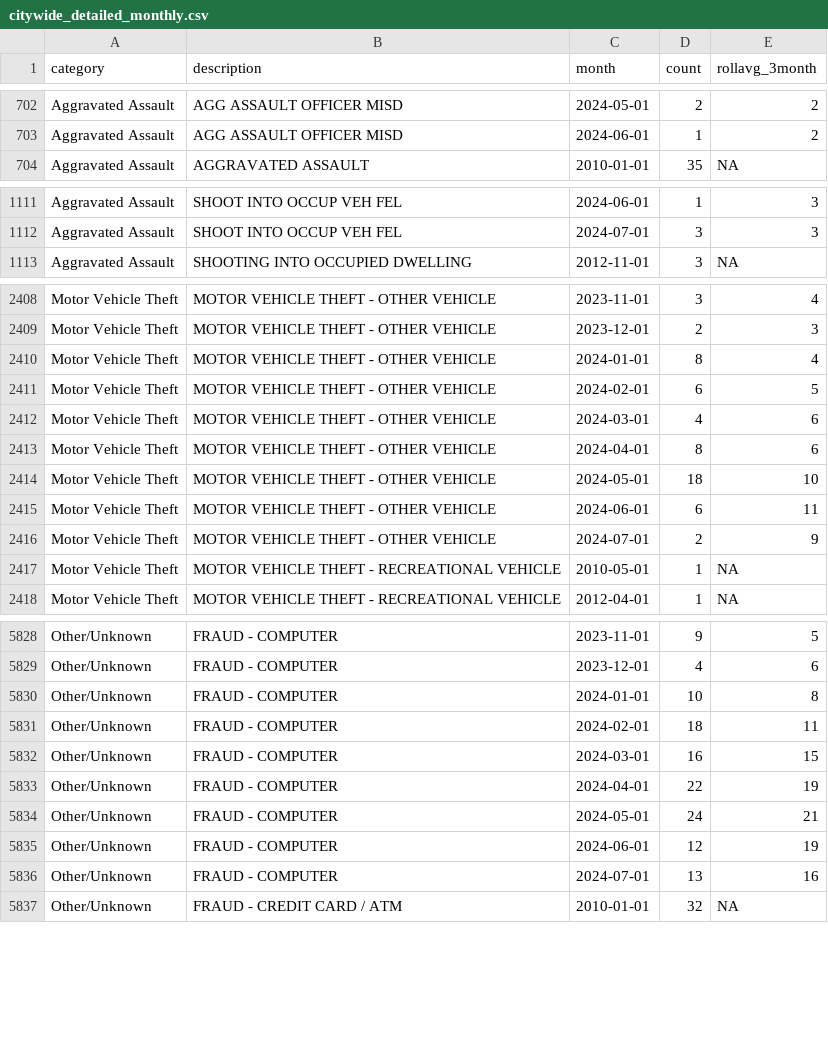
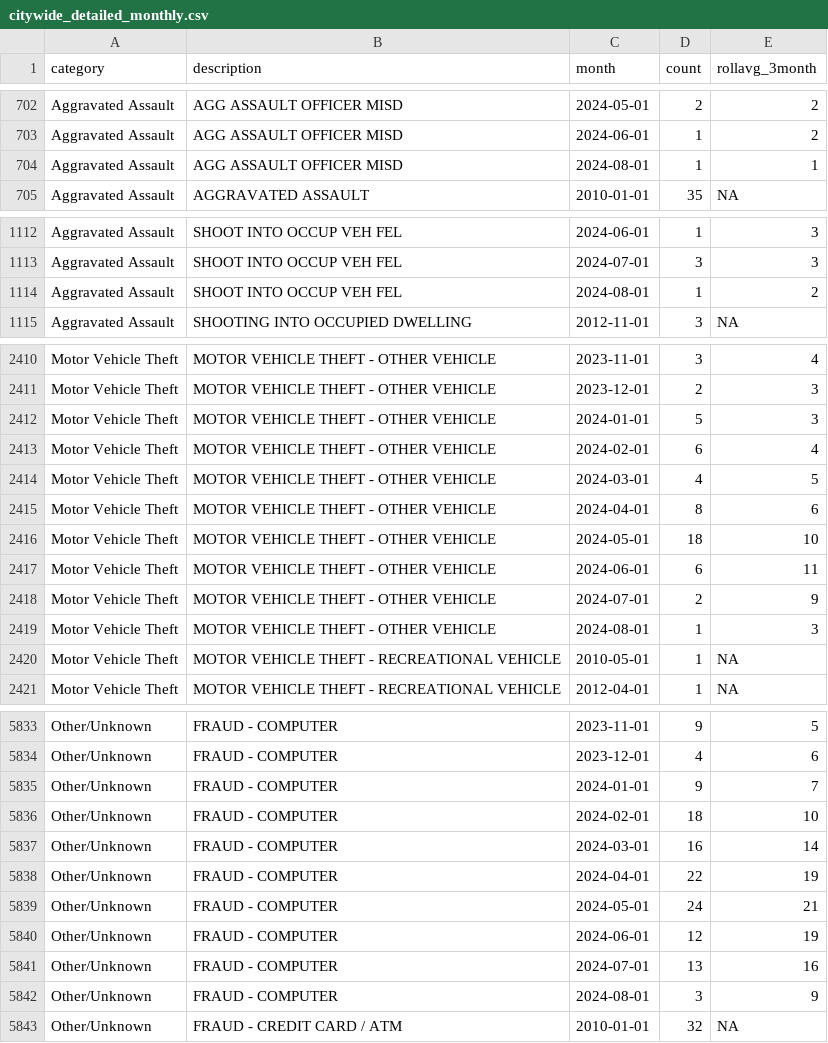
Before and after one commit to abcotvdata/safetytracker_fayetteville, a CSV file: data/output/monthly/citywide_detailed_monthly.csv, drawn as a sheet; only a part is shown, gaps mark what is left out; the diff covers the shown part only.

Commit message:
New crime data collected

```diff
--- a/data/output/monthly/citywide_detailed_monthly.csv
+++ b/data/output/monthly/citywide_detailed_monthly.csv
@@ -703,2 +703,3 @@ Aggravated Assault,AGG ASSAULT OFFICER MISD,2024-05-01,2,2
 Aggravated Assault,AGG ASSAULT OFFICER MISD,2024-06-01,1,2
+Aggravated Assault,AGG ASSAULT OFFICER MISD,2024-08-01,1,1
 Aggravated Assault,AGGRAVATED ASSAULT,2010-01-01,35,NA
@@ -1112,2 +1113,3 @@ Aggravated Assault,SHOOT INTO OCCUP VEH FEL,2024-06-01,1,3
 Aggravated Assault,SHOOT INTO OCCUP VEH FEL,2024-07-01,3,3
+Aggravated Assault,SHOOT INTO OCCUP VEH FEL,2024-08-01,1,2
 Aggravated Assault,SHOOTING INTO OCCUPIED DWELLING,2012-11-01,3,NA
@@ -2409,5 +2411,5 @@ Motor Vehicle Theft,MOTOR VEHICLE THEFT - OTHER VEHICLE,2023-11-01,3,4
 Motor Vehicle Theft,MOTOR VEHICLE THEFT - OTHER VEHICLE,2023-12-01,2,3
-Motor Vehicle Theft,MOTOR VEHICLE THEFT - OTHER VEHICLE,2024-01-01,8,4
-Motor Vehicle Theft,MOTOR VEHICLE THEFT - OTHER VEHICLE,2024-02-01,6,5
-Motor Vehicle Theft,MOTOR VEHICLE THEFT - OTHER VEHICLE,2024-03-01,4,6
+Motor Vehicle Theft,MOTOR VEHICLE THEFT - OTHER VEHICLE,2024-01-01,5,3
+Motor Vehicle Theft,MOTOR VEHICLE THEFT - OTHER VEHICLE,2024-02-01,6,4
+Motor Vehicle Theft,MOTOR VEHICLE THEFT - OTHER VEHICLE,2024-03-01,4,5
 Motor Vehicle Theft,MOTOR VEHICLE THEFT - OTHER VEHICLE,2024-04-01,8,6
@@ -2416,2 +2418,3 @@ Motor Vehicle Theft,MOTOR VEHICLE THEFT - OTHER VEHICLE,2024-06-01,6,11
 Motor Vehicle Theft,MOTOR VEHICLE THEFT - OTHER VEHICLE,2024-07-01,2,9
+Motor Vehicle Theft,MOTOR VEHICLE THEFT - OTHER VEHICLE,2024-08-01,1,3
 Motor Vehicle Theft,MOTOR VEHICLE THEFT - RECREATIONAL VEHICLE,2010-05-01,1,NA
@@ -5829,5 +5834,5 @@ Other/Unknown,FRAUD - COMPUTER,2023-11-01,9,5
 Other/Unknown,FRAUD - COMPUTER,2023-12-01,4,6
-Other/Unknown,FRAUD - COMPUTER,2024-01-01,10,8
-Other/Unknown,FRAUD - COMPUTER,2024-02-01,18,11
-Other/Unknown,FRAUD - COMPUTER,2024-03-01,16,15
+Other/Unknown,FRAUD - COMPUTER,2024-01-01,9,7
+Other/Unknown,FRAUD - COMPUTER,2024-02-01,18,10
+Other/Unknown,FRAUD - COMPUTER,2024-03-01,16,14
 Other/Unknown,FRAUD - COMPUTER,2024-04-01,22,19
@@ -5836,2 +5841,3 @@ Other/Unknown,FRAUD - COMPUTER,2024-06-01,12,19
 Other/Unknown,FRAUD - COMPUTER,2024-07-01,13,16
+Other/Unknown,FRAUD - COMPUTER,2024-08-01,3,9
 Other/Unknown,FRAUD - CREDIT CARD / ATM,2010-01-01,32,NA
```
Also changed, not shown: 4 added rows, 1 removed row and 146 edited cells elsewhere in this file, data/output/city/citywide_detailed.csv, data/output/districts/burglaries_district.csv, 46 other files.
